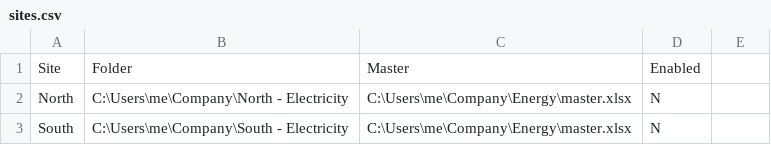
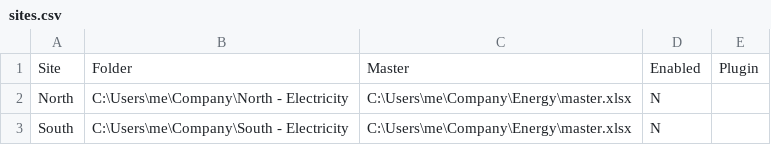
Before and after one commit to lovefirst02/bill-reader, a CSV file: packaging/sites.csv, drawn as a sheet; the diff names each change by its address in the sheet, - before the commit and + after, or states it on an @@ line.

```diff
--- a/packaging/sites.csv
+++ b/packaging/sites.csv
-E1: (empty)
+E1: Plugin
```
Also changed, not shown: 12 other files.
